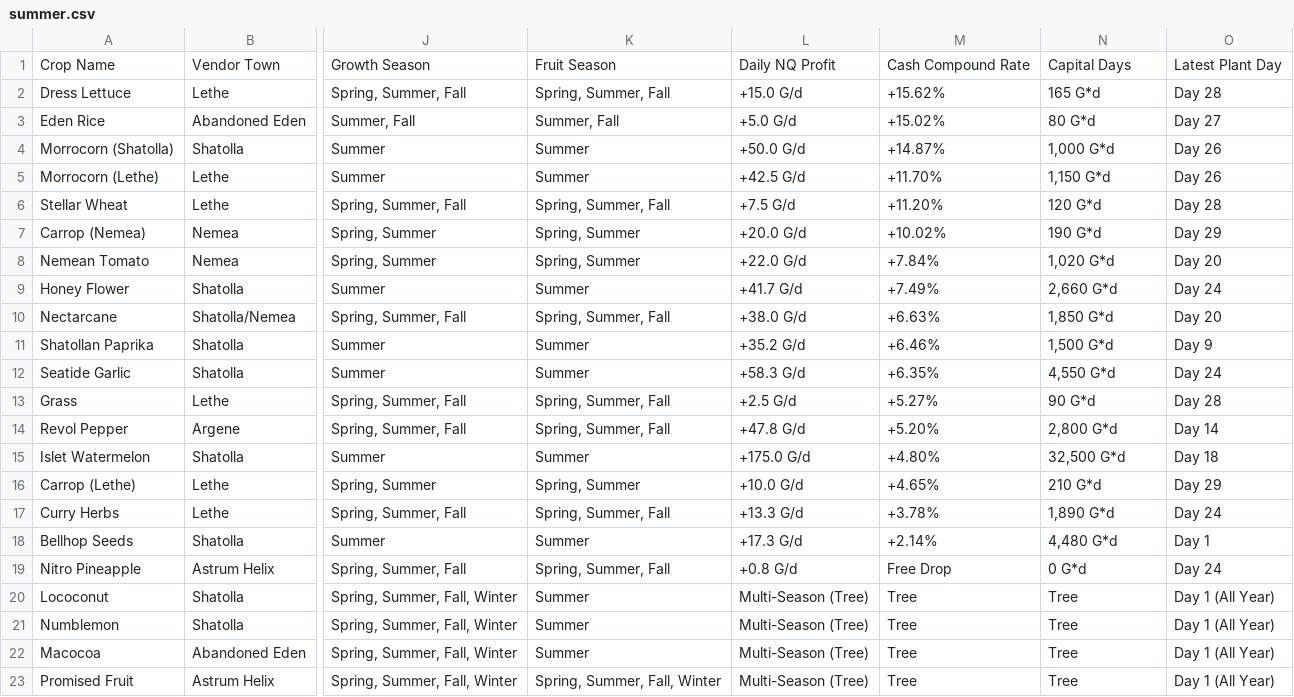
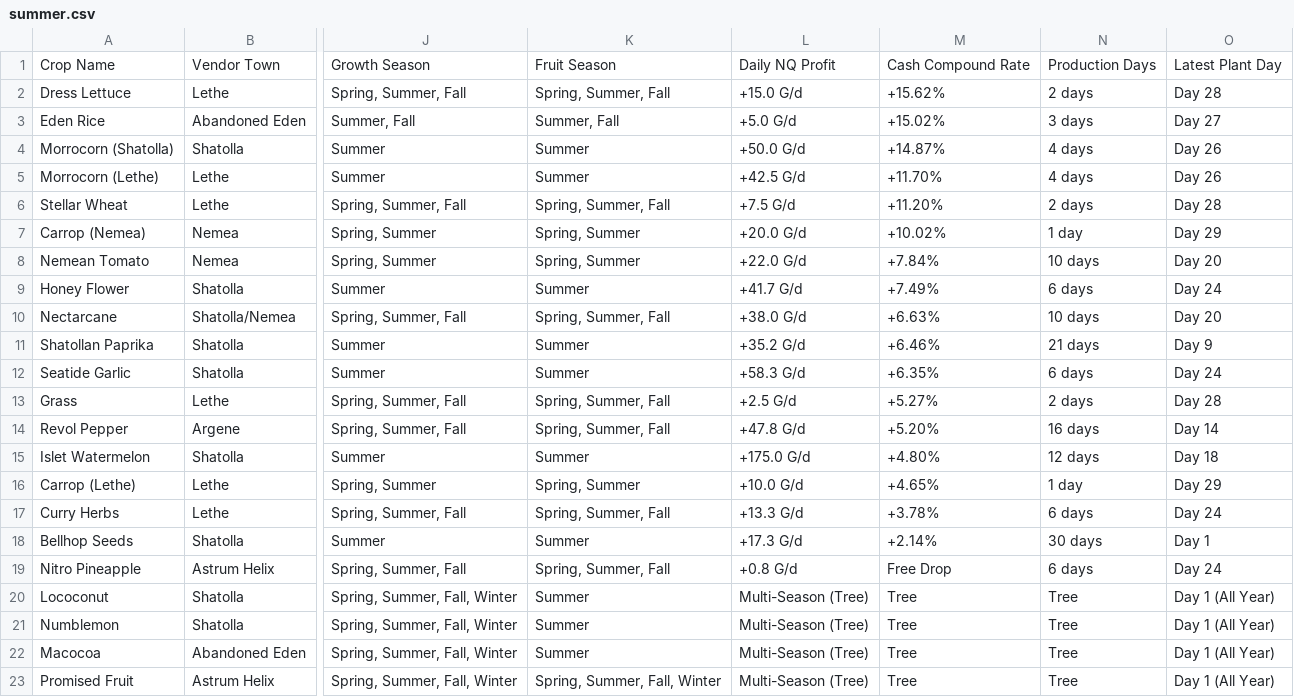
Before and after one commit to Yu-Leo-Lu/Harvestella, a CSV file: seasons/summer.csv, drawn as a sheet; only a part is shown, gaps mark what is left out; the diff names each change by its address in the sheet, - before the commit and + after, or states it on an @@ line.

Commit message:
refactor: replace capital days metric with production days across documentation, scripts, and seasonal datasets

```diff
--- a/seasons/summer.csv
+++ b/seasons/summer.csv
-N1: Capital Days
+N1: Production Days
-N2: 165 G*d
+N2: 2 days
-N3: 80 G*d
+N3: 3 days
-N4: 1,000 G*d
+N4: 4 days
-N5: 1,150 G*d
+N5: 4 days
-N6: 120 G*d
+N6: 2 days
-N7: 190 G*d
+N7: 1 day
-N8: 1,020 G*d
+N8: 10 days
-N9: 2,660 G*d
+N9: 6 days
-N10: 1,850 G*d
+N10: 10 days
-N11: 1,500 G*d
+N11: 21 days
-N12: 4,550 G*d
+N12: 6 days
-N13: 90 G*d
+N13: 2 days
-N14: 2,800 G*d
+N14: 16 days
-N15: 32,500 G*d
+N15: 12 days
-N16: 210 G*d
+N16: 1 day
-N17: 1,890 G*d
+N17: 6 days
-N18: 4,480 G*d
+N18: 30 days
-N19: 0 G*d
+N19: 6 days
```
Also changed, not shown: seasons/fall.csv, seasons/spring.csv, 4 other files.
